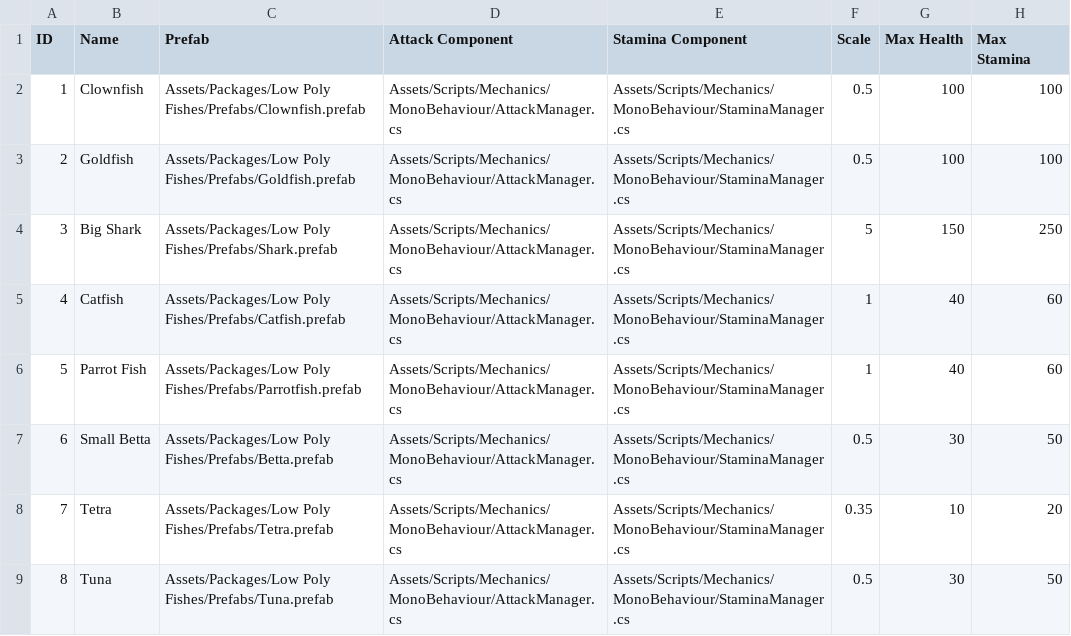
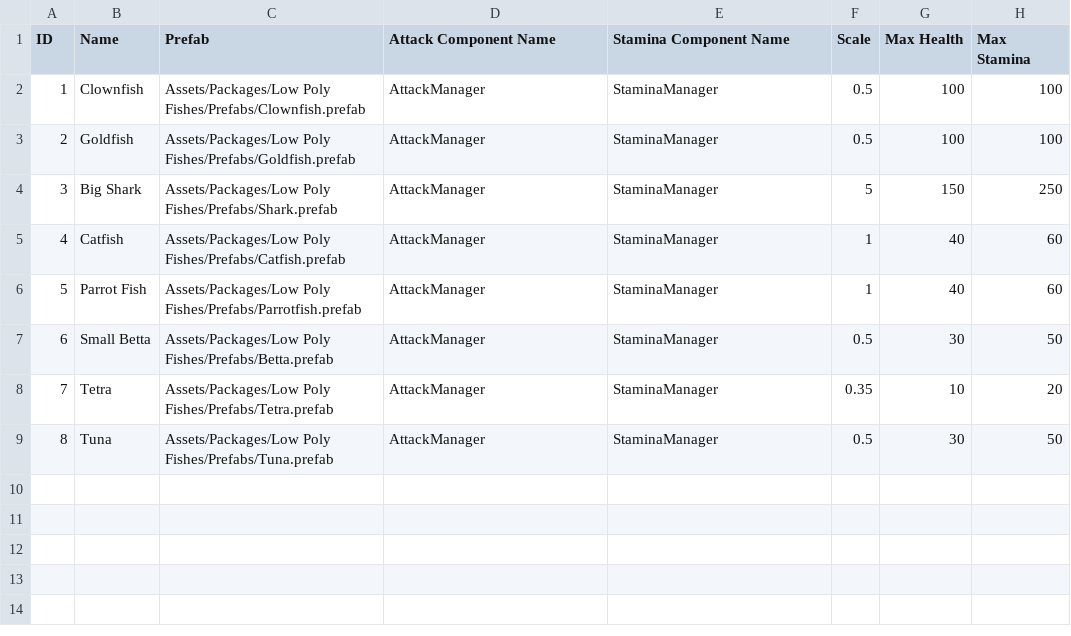
Before and after one commit to fad/Fusion-Fish, a CSV file: Assets/Editor/CSVs/FishDataCSV.csv, drawn as a sheet; only a part is shown; the diff names each change by its address in the sheet, - before the commit and + after, or states it on an @@ line.

```diff
--- a/Assets/Editor/CSVs/FishDataCSV.csv
+++ b/Assets/Editor/CSVs/FishDataCSV.csv
-D1: Attack Component
+D1: Attack Component Name
-E1: Stamina Component
+E1: Stamina Component Name
-D2:D9 (Attack Component Name): Assets/Scripts/Mechanics/MonoBehaviour/AttackManager.cs
+D2:D9 (Attack Component Name): AttackManager
-E2:E9 (Stamina Component Name): Assets/Scripts/Mechanics/MonoBehaviour/StaminaManager.cs
+E2:E9 (Stamina Component Name): StaminaManager
```
Also changed, not shown: 10 other files.
